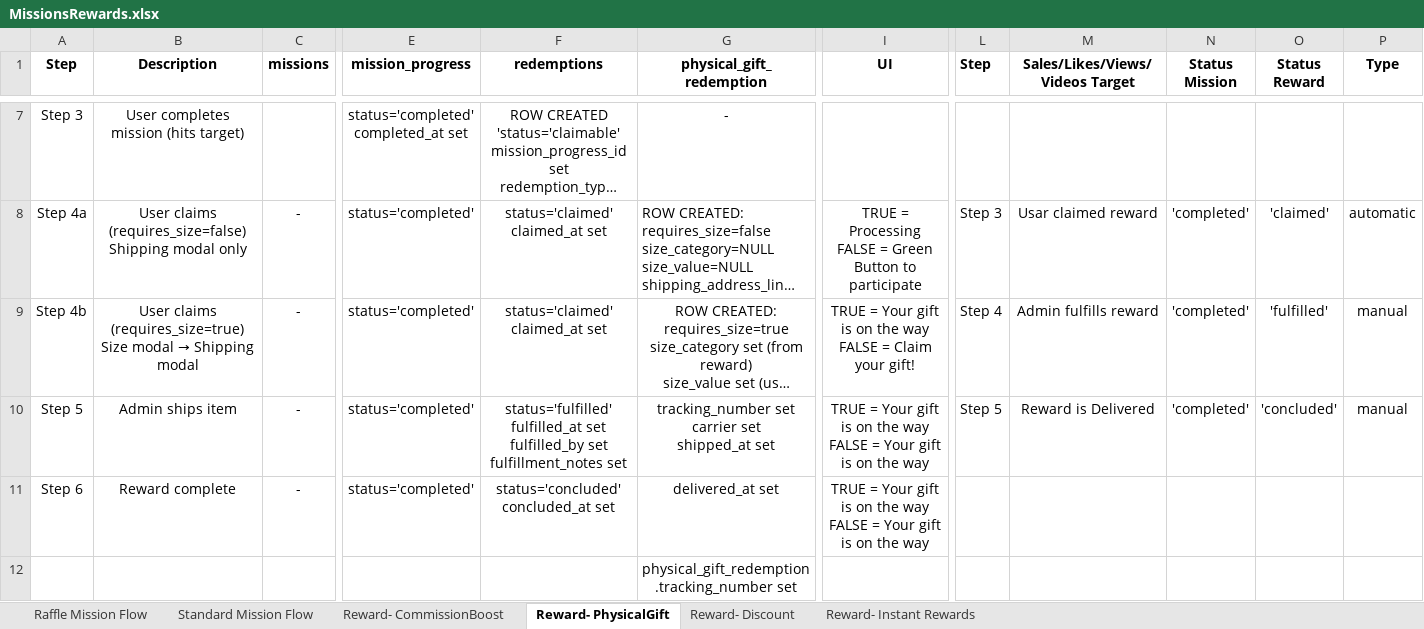
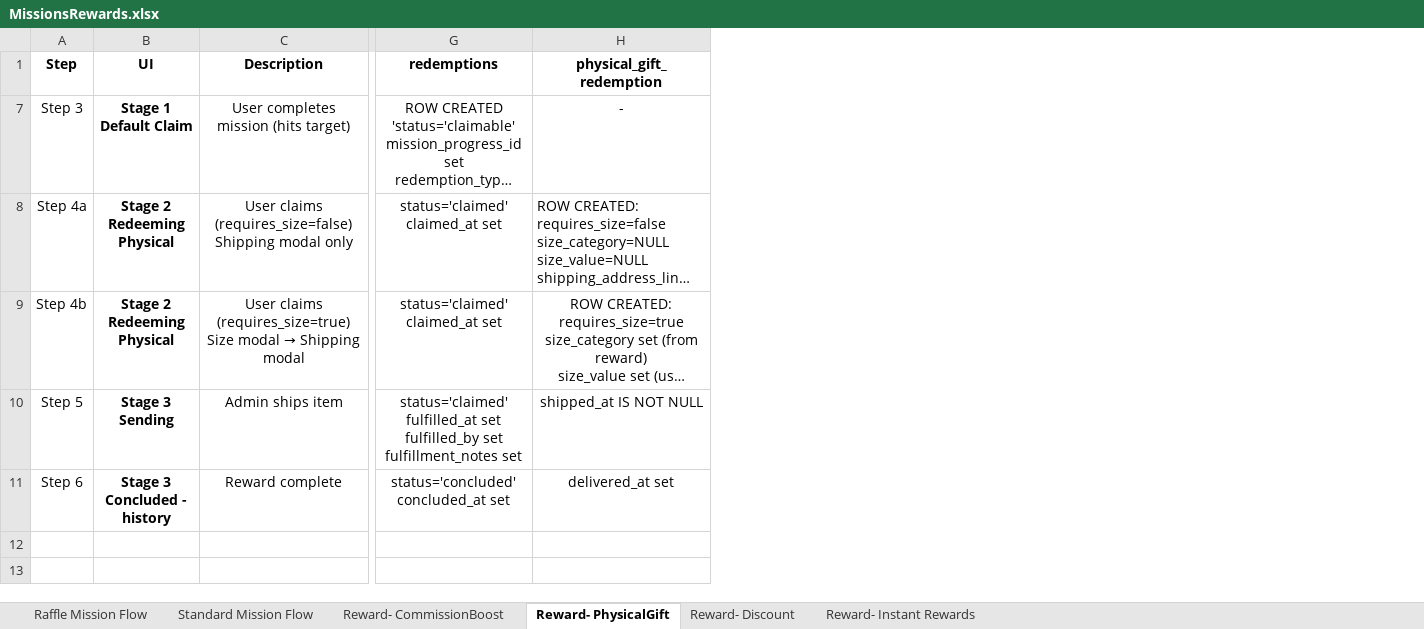
Before and after one commit to TumiLabsJN/RumiLoyalty, an Excel workbook: Rumi/MissionsRewards.xlsx, sheet Reward- PhysicalGift, drawn as a sheet; only a part is shown, gaps mark what is left out; long unchanged cells end in …; values as stored, in another font and other column widths than the file's, no borders; removed rows and columns are numbered as before the commit, all else as after; rows hold the shown columns only; ↵ is a line break in a cell; the diff covers the shown part only; the diff names each change by its address in the sheet, - before the commit and + after, or states it on an @@ line.

```diff
--- a/Rumi/MissionsRewards.xlsx (sheet Reward- PhysicalGift)
+++ b/Rumi/MissionsRewards.xlsx (sheet Reward- PhysicalGift)
+column B (UI), rows 7-11: Stage 1 ↵ Default Claim | Stage 2 ↵ Redeeming Physical | Stage 2 ↵ Redeeming Physical | Stage 3 ↵ Sending | Stage 3 ↵ Concluded - history
-column C (missions), rows 8-11: all -
-column E (mission_progress), rows 7-11: status='completed' ↵ completed_at set | status='completed' | status='completed' | status='completed' | status='completed'
-column I (UI), rows 8-11: TRUE = Processing ↵ FALSE = Green Button to participate | TRUE = Your gift is on the way ↵ FALSE = Claim your gift! | TRUE = Your gift is on the way ↵ FALSE = Your gift is on the way | TRUE = Your gift is on the way ↵ FALSE = Your gift is on the way
-column L (Step), rows 8-10: Step 3 | Step 4 | Step 5
-column M (Sales/Likes/Views/Videos Target), rows 8-10: Usar claimed reward | Admin fulfills reward | Reward is Delivered
-column N (Status Mission), rows 8-10: all 'completed'
-column O (Status Reward), rows 8-10: 'claimed' | 'fulfilled' | 'concluded'
-column P (Type), rows 8-10: automatic | manual | manual
-G10 (redemptions): status='fulfilled' ↵ fulfilled_at set…
+G10 (redemptions): status='claimed' ↵ fulfilled_at set…
-H10 (physical_gift_redemption): tracking_number set ↵ carrier set ↵ shipped_at set
+H10 (physical_gift_redemption): shipped_at IS NOT NULL
-row 12:  |  |  |  |  | physical_gift_redemption.tracking_number set
```
Also changed, not shown: 5 removed rows elsewhere in this sheet, sheet Reward- CommissionBoost, sheet Standard Mission Flow, sheet Reward- Instant Rewards, sheet Raffle Mission Flow, sheet Reward- Discount, Rumi/MschemaBS.xlsx, 31 other files.
